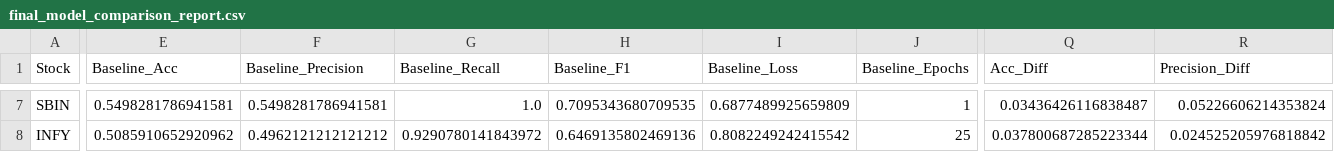
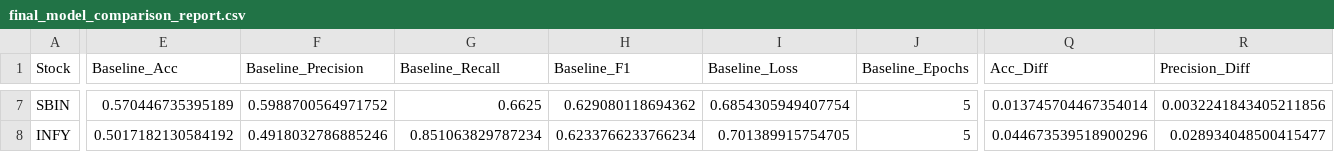
Before and after one commit to Dhiranjit/SET-Project, a CSV file: final_model_comparison_report.csv, drawn as a sheet; only a part is shown, gaps mark what is left out; the diff covers the shown part only; the diff names each change by its address in the sheet, - before the commit and + after, or states it on an @@ line.

```diff
--- a/final_model_comparison_report.csv
+++ b/final_model_comparison_report.csv
-E7 (Baseline_Acc): 0.5498281786941581
+E7 (Baseline_Acc): 0.570446735395189
-F7 (Baseline_Precision): 0.5498281786941581
+F7 (Baseline_Precision): 0.5988700564971752
-G7 (Baseline_Recall): 1.0
+G7 (Baseline_Recall): 0.6625
-H7 (Baseline_F1): 0.7095343680709535
+H7 (Baseline_F1): 0.629080118694362
-I7 (Baseline_Loss): 0.6877489925659809
+I7 (Baseline_Loss): 0.6854305949407754
-J7 (Baseline_Epochs): 1
+J7 (Baseline_Epochs): 5
-Q7 (Acc_Diff): 0.03436426116838487
+Q7 (Acc_Diff): 0.013745704467354014
-R7 (Precision_Diff): 0.05226606214353824
+R7 (Precision_Diff): 0.0032241843405211856
-E8 (Baseline_Acc): 0.5085910652920962
+E8 (Baseline_Acc): 0.5017182130584192
-F8 (Baseline_Precision): 0.4962121212121212
+F8 (Baseline_Precision): 0.4918032786885246
-G8 (Baseline_Recall): 0.9290780141843972
+G8 (Baseline_Recall): 0.851063829787234
-H8 (Baseline_F1): 0.6469135802469136
+H8 (Baseline_F1): 0.6233766233766234
-I8 (Baseline_Loss): 0.8082249242415542
+I8 (Baseline_Loss): 0.701389915754705
-J8 (Baseline_Epochs): 25
+J8 (Baseline_Epochs): 5
-Q8 (Acc_Diff): 0.037800687285223344
+Q8 (Acc_Diff): 0.044673539518900296
-R8 (Precision_Diff): 0.024525205976818842
+R8 (Precision_Diff): 0.028934048500415477
```
Also changed, not shown: 92 edited cells elsewhere in this file, baseline_model_results.csv, baseline_vs_sentiment_comparison.csv, 17 other files.
